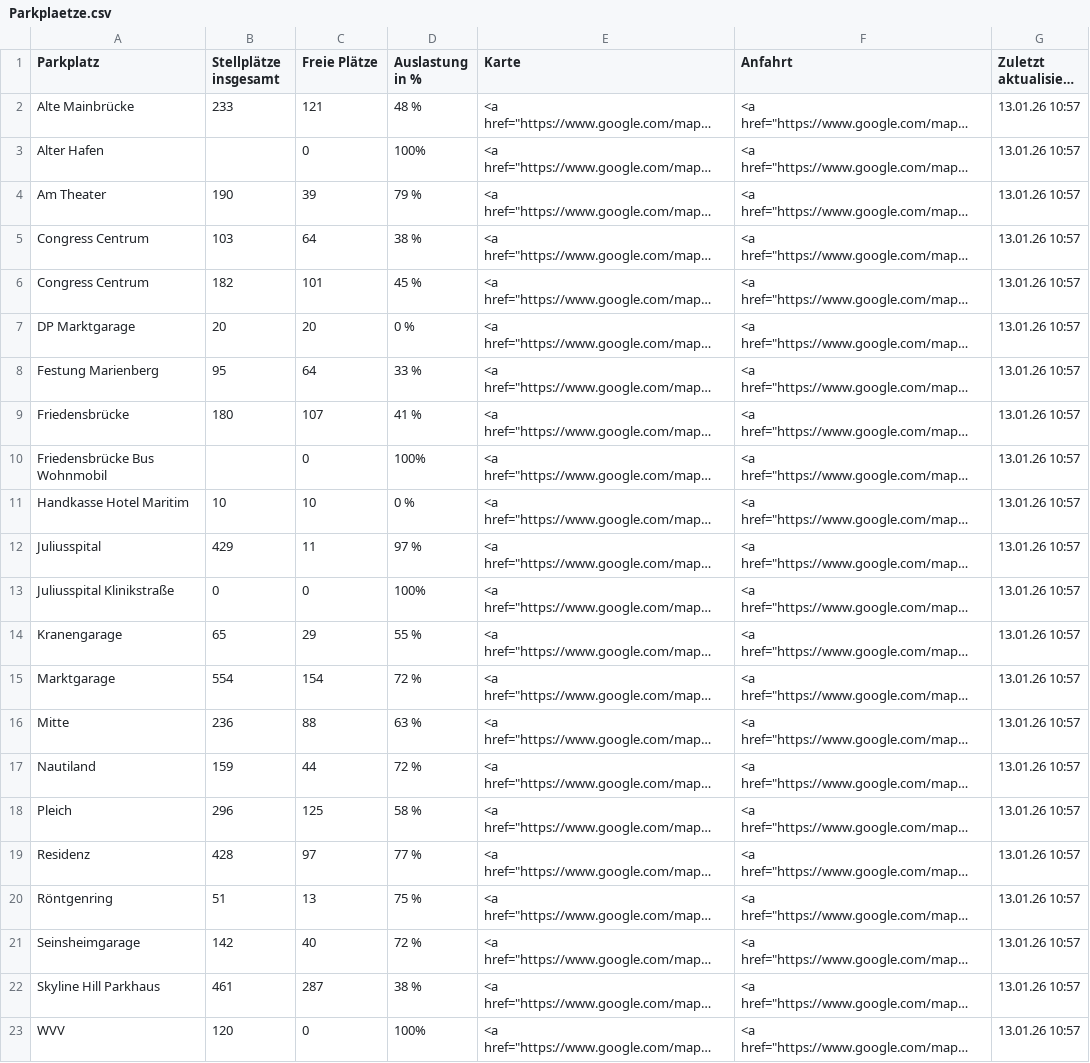
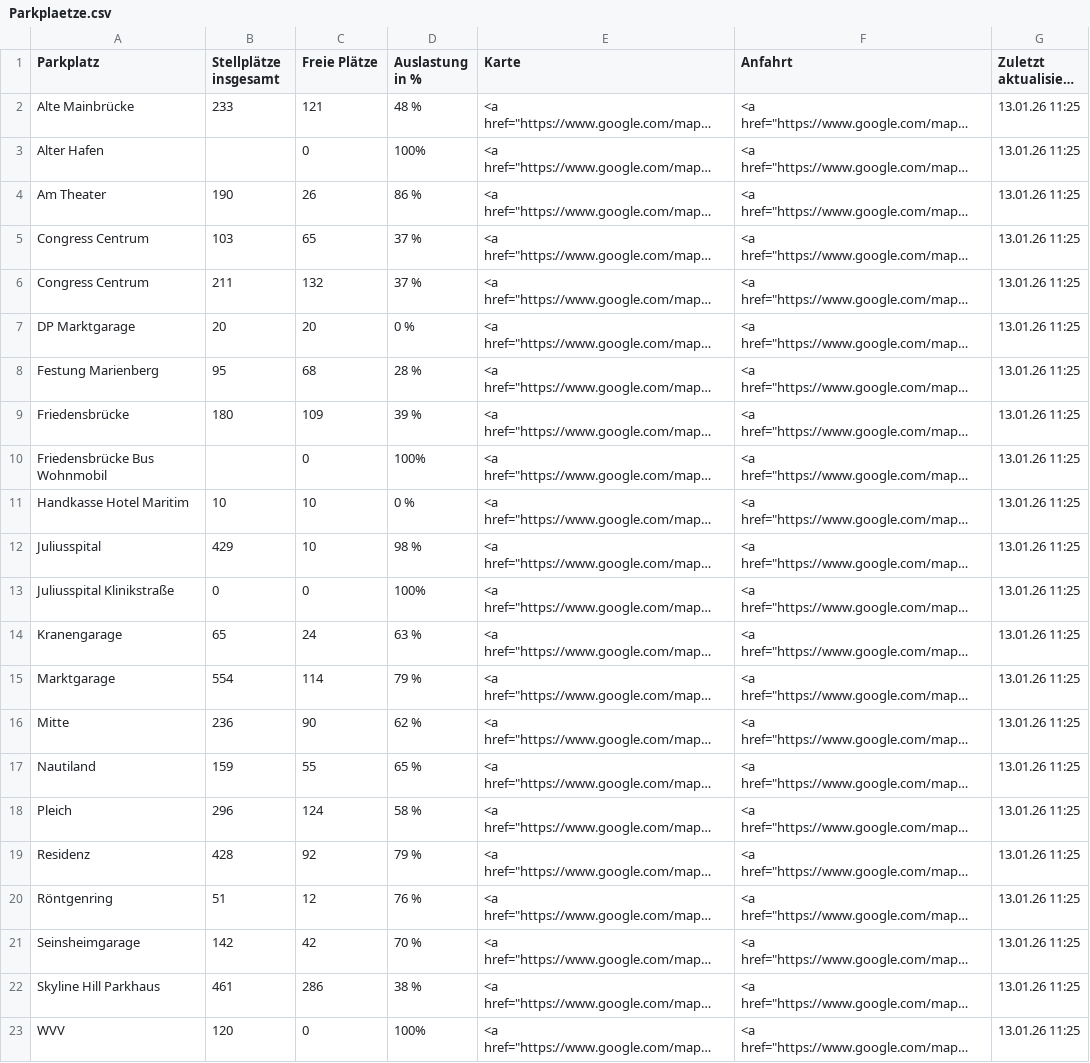
Before and after one commit to psch-mp/parkingwue-github2, a CSV file: Parkplaetze.csv, drawn as a sheet; long unchanged cells end in …; the diff names each change by its address in the sheet, - before the commit and + after, or states it on an @@ line.

```diff
--- a/Parkplaetze.csv
+++ b/Parkplaetze.csv
-G2:G23 (Zuletzt aktualisiert am): 13.01.26 10:57
+G2:G23 (Zuletzt aktualisiert am): 13.01.26 11:25
-C4 (Freie Plätze): 39
+C4 (Freie Plätze): 26
-D4 (Auslastung in %): 79 %
+D4 (Auslastung in %): 86 %
-C5 (Freie Plätze): 64
+C5 (Freie Plätze): 65
-D5 (Auslastung in %): 38 %
+D5 (Auslastung in %): 37 %
-B6 (Stellplätze insgesamt): 182
+B6 (Stellplätze insgesamt): 211
-C6 (Freie Plätze): 101
+C6 (Freie Plätze): 132
-D6 (Auslastung in %): 45 %
+D6 (Auslastung in %): 37 %
-C8 (Freie Plätze): 64
+C8 (Freie Plätze): 68
-D8 (Auslastung in %): 33 %
+D8 (Auslastung in %): 28 %
-C9 (Freie Plätze): 107
+C9 (Freie Plätze): 109
-D9 (Auslastung in %): 41 %
+D9 (Auslastung in %): 39 %
-C12 (Freie Plätze): 11
+C12 (Freie Plätze): 10
-D12 (Auslastung in %): 97 %
+D12 (Auslastung in %): 98 %
-C14 (Freie Plätze): 29
+C14 (Freie Plätze): 24
-D14 (Auslastung in %): 55 %
+D14 (Auslastung in %): 63 %
-C15 (Freie Plätze): 154
+C15 (Freie Plätze): 114
-D15 (Auslastung in %): 72 %
+D15 (Auslastung in %): 79 %
-C16 (Freie Plätze): 88
+C16 (Freie Plätze): 90
-D16 (Auslastung in %): 63 %
+D16 (Auslastung in %): 62 %
-C17 (Freie Plätze): 44
+C17 (Freie Plätze): 55
-D17 (Auslastung in %): 72 %
+D17 (Auslastung in %): 65 %
-C18 (Freie Plätze): 125
+C18 (Freie Plätze): 124
-C19 (Freie Plätze): 97
+C19 (Freie Plätze): 92
-D19 (Auslastung in %): 77 %
+D19 (Auslastung in %): 79 %
-C20 (Freie Plätze): 13
+C20 (Freie Plätze): 12
-D20 (Auslastung in %): 75 %
+D20 (Auslastung in %): 76 %
-C21 (Freie Plätze): 40
+C21 (Freie Plätze): 42
-D21 (Auslastung in %): 72 %
+D21 (Auslastung in %): 70 %
-C22 (Freie Plätze): 287
+C22 (Freie Plätze): 286
```
